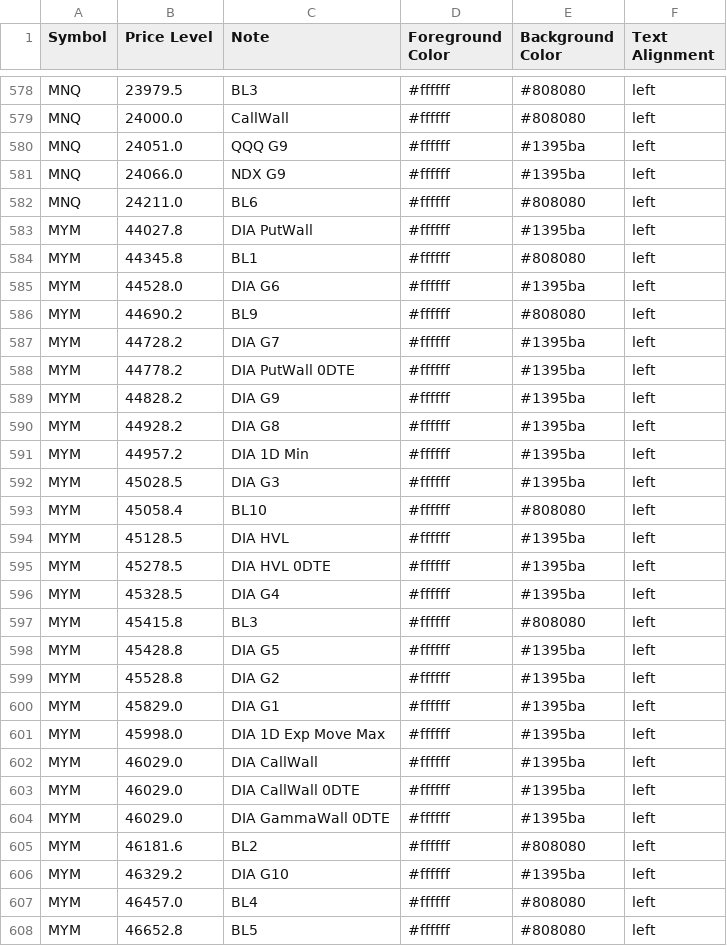
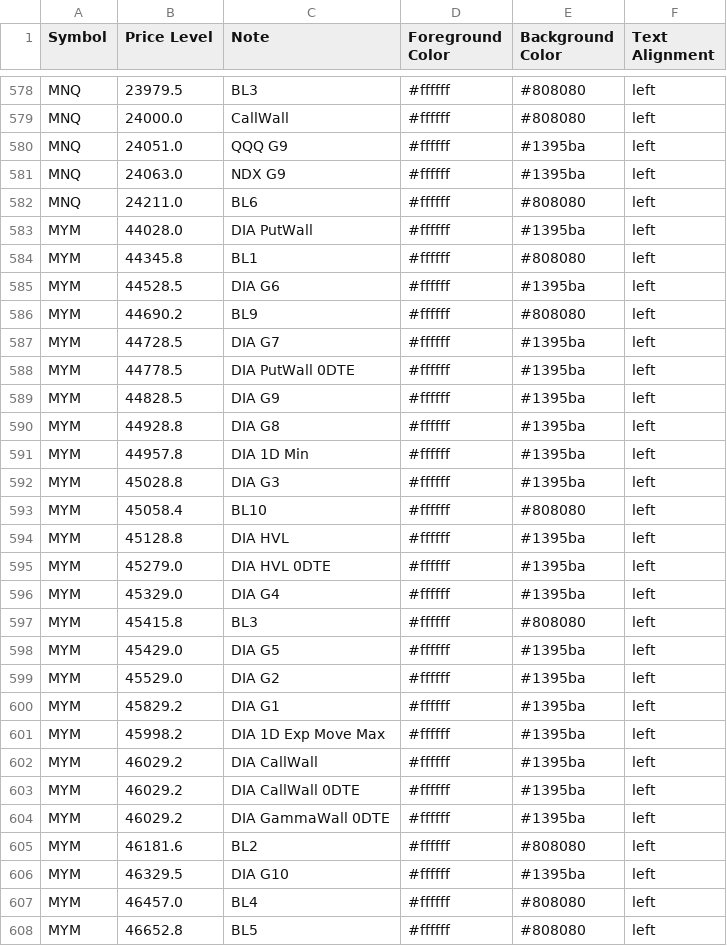
Before and after one commit to GammaGex/dados, a CSV file: dados_standard.csv, drawn as a sheet; only a part is shown, gaps mark what is left out; the diff covers the shown part only.

Commit message:
Atualizacao automatica - dados_standard.csv

```diff
--- a/dados_standard.csv
+++ b/dados_standard.csv
@@ -580,28 +580,28 @@ MNQ,24000.0,CallWall,#ffffff,#808080,left
 MNQ,24051.0,QQQ G9,#ffffff,#1395ba,left
-MNQ,24066.0,NDX G9,#ffffff,#1395ba,left
+MNQ,24063.0,NDX G9,#ffffff,#1395ba,left
 MNQ,24211.0,BL6,#ffffff,#808080,left
-MYM,44027.8,DIA PutWall,#ffffff,#1395ba,left
+MYM,44028.0,DIA PutWall,#ffffff,#1395ba,left
 MYM,44345.8,BL1,#ffffff,#808080,left
-MYM,44528.0,DIA G6,#ffffff,#1395ba,left
+MYM,44528.5,DIA G6,#ffffff,#1395ba,left
 MYM,44690.2,BL9,#ffffff,#808080,left
-MYM,44728.2,DIA G7,#ffffff,#1395ba,left
-MYM,44778.2,DIA PutWall 0DTE,#ffffff,#1395ba,left
-MYM,44828.2,DIA G9,#ffffff,#1395ba,left
-MYM,44928.2,DIA G8,#ffffff,#1395ba,left
-MYM,44957.2,DIA 1D Min,#ffffff,#1395ba,left
-MYM,45028.5,DIA G3,#ffffff,#1395ba,left
+MYM,44728.5,DIA G7,#ffffff,#1395ba,left
+MYM,44778.5,DIA PutWall 0DTE,#ffffff,#1395ba,left
+MYM,44828.5,DIA G9,#ffffff,#1395ba,left
+MYM,44928.8,DIA G8,#ffffff,#1395ba,left
+MYM,44957.8,DIA 1D Min,#ffffff,#1395ba,left
+MYM,45028.8,DIA G3,#ffffff,#1395ba,left
 MYM,45058.4,BL10,#ffffff,#808080,left
-MYM,45128.5,DIA HVL,#ffffff,#1395ba,left
-MYM,45278.5,DIA HVL 0DTE,#ffffff,#1395ba,left
-MYM,45328.5,DIA G4,#ffffff,#1395ba,left
+MYM,45128.8,DIA HVL,#ffffff,#1395ba,left
+MYM,45279.0,DIA HVL 0DTE,#ffffff,#1395ba,left
+MYM,45329.0,DIA G4,#ffffff,#1395ba,left
 MYM,45415.8,BL3,#ffffff,#808080,left
-MYM,45428.8,DIA G5,#ffffff,#1395ba,left
-MYM,45528.8,DIA G2,#ffffff,#1395ba,left
-MYM,45829.0,DIA G1,#ffffff,#1395ba,left
-MYM,45998.0,DIA 1D Exp Move Max,#ffffff,#1395ba,left
-MYM,46029.0,DIA CallWall,#ffffff,#1395ba,left
-MYM,46029.0,DIA CallWall 0DTE,#ffffff,#1395ba,left
-MYM,46029.0,DIA GammaWall 0DTE,#ffffff,#1395ba,left
+MYM,45429.0,DIA G5,#ffffff,#1395ba,left
+MYM,45529.0,DIA G2,#ffffff,#1395ba,left
+MYM,45829.2,DIA G1,#ffffff,#1395ba,left
+MYM,45998.2,DIA 1D Exp Move Max,#ffffff,#1395ba,left
+MYM,46029.2,DIA CallWall,#ffffff,#1395ba,left
+MYM,46029.2,DIA CallWall 0DTE,#ffffff,#1395ba,left
+MYM,46029.2,DIA GammaWall 0DTE,#ffffff,#1395ba,left
 MYM,46181.6,BL2,#ffffff,#808080,left
-MYM,46329.2,DIA G10,#ffffff,#1395ba,left
+MYM,46329.5,DIA G10,#ffffff,#1395ba,left
 MYM,46457.0,BL4,#ffffff,#808080,left
```
Also changed, not shown: 4 added rows, 4 removed rows and 100 edited cells elsewhere in this file.
